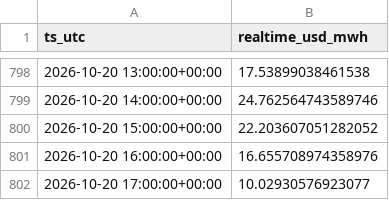
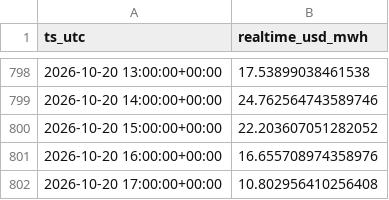
Before and after one commit to aouyitanaka/us-power-weather-relay, a CSV file: data/relay/spp.csv, drawn as a sheet; only a part is shown, gaps mark what is left out.

```diff
--- a/data/relay/spp.csv
+++ b/data/relay/spp.csv
@@ -801,2 +801,2 @@ ts_utc,realtime_usd_mwh
 2026-10-20 16:00:00+00:00,16.655708974358976
-2026-10-20 17:00:00+00:00,10.02930576923077
+2026-10-20 17:00:00+00:00,10.802956410256408
```
Also changed, not shown: data/relay/spp_mcp.csv, data/relay/spp_rt.csv, 1 other file.
